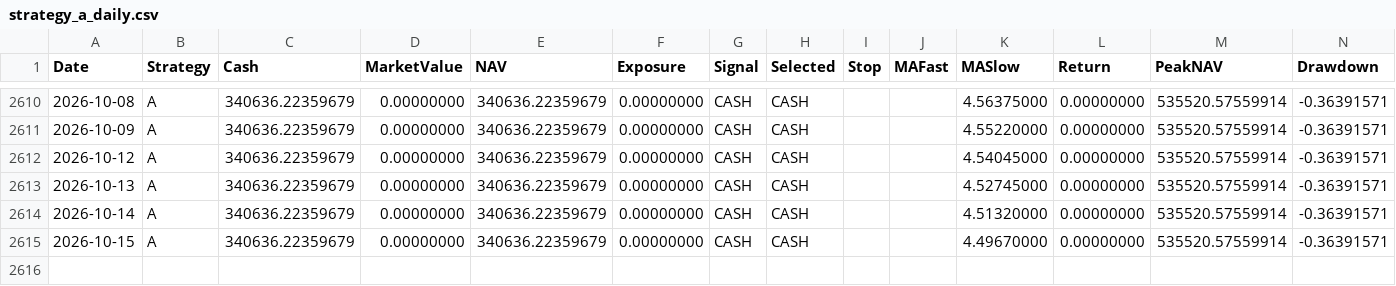
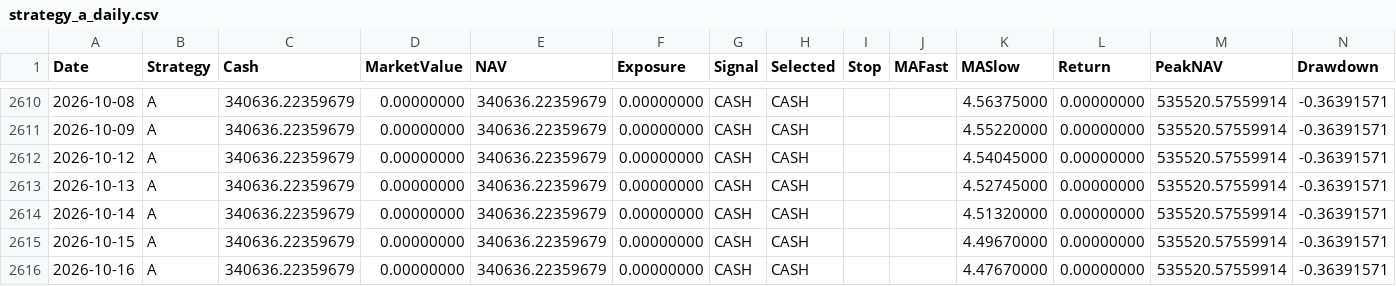
Before and after one commit to RebekahLllimx/quant-trading-ai, a CSV file: data/task7/processed/strategy_a_daily.csv, drawn as a sheet; only a part is shown, gaps mark what is left out.

```diff
--- a/data/task7/processed/strategy_a_daily.csv
+++ b/data/task7/processed/strategy_a_daily.csv
@@ -2615 +2615,2 @@
 2026-10-15,A,340636.22359679,0.00000000,340636.22359679,0.00000000,CASH,CASH,,,4.49670000,0.00000000,535520.57559914,-0.36391571
+2026-10-16,A,340636.22359679,0.00000000,340636.22359679,0.00000000,CASH,CASH,,,4.47670000,0.00000000,535520.57559914,-0.36391571
```
Also changed, not shown: data/task7/processed/strategy_b_daily.csv, data/task7/processed/strategy_c_daily.csv, 21 other files.
